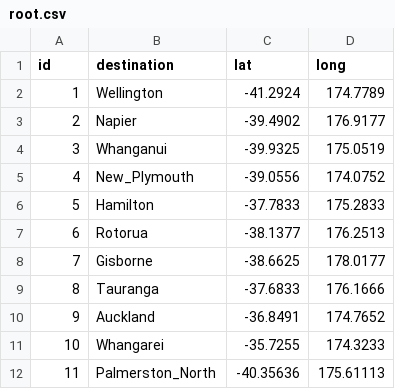
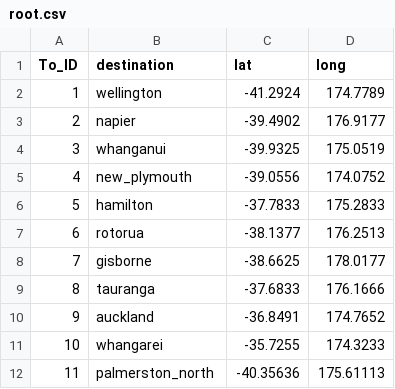
Before and after one commit to broski1978/busconnect, a CSV file: root.csv, drawn as a sheet.

```diff
--- a/root.csv
+++ b/root.csv
@@ -1,12 +1,12 @@
-id,destination,lat,long
-1,Wellington,-41.2924,174.7789
-2,Napier,-39.4902,176.9177
-3,Whanganui,-39.9325,175.0519
-4,New_Plymouth,-39.0556,174.0752
-5,Hamilton,-37.7833,175.2833
-6,Rotorua,-38.1377,176.2513
-7,Gisborne,-38.6625,178.0177
-8,Tauranga,-37.6833,176.1666
-9,Auckland,-36.8491,174.7652
-10,Whangarei,-35.7255,174.3233
-11,Palmerston_North,-40.35636,175.61113
+To_ID,destination,lat,long
+1,wellington,-41.2924,174.7789
+2,napier,-39.4902,176.9177
+3,whanganui,-39.9325,175.0519
+4,new_plymouth,-39.0556,174.0752
+5,hamilton,-37.7833,175.2833
+6,rotorua,-38.1377,176.2513
+7,gisborne,-38.6625,178.0177
+8,tauranga,-37.6833,176.1666
+9,auckland,-36.8491,174.7652
+10,whangarei,-35.7255,174.3233
+11,palmerston_north,-40.35636,175.61113
```
Also changed, not shown: 11 other files.
